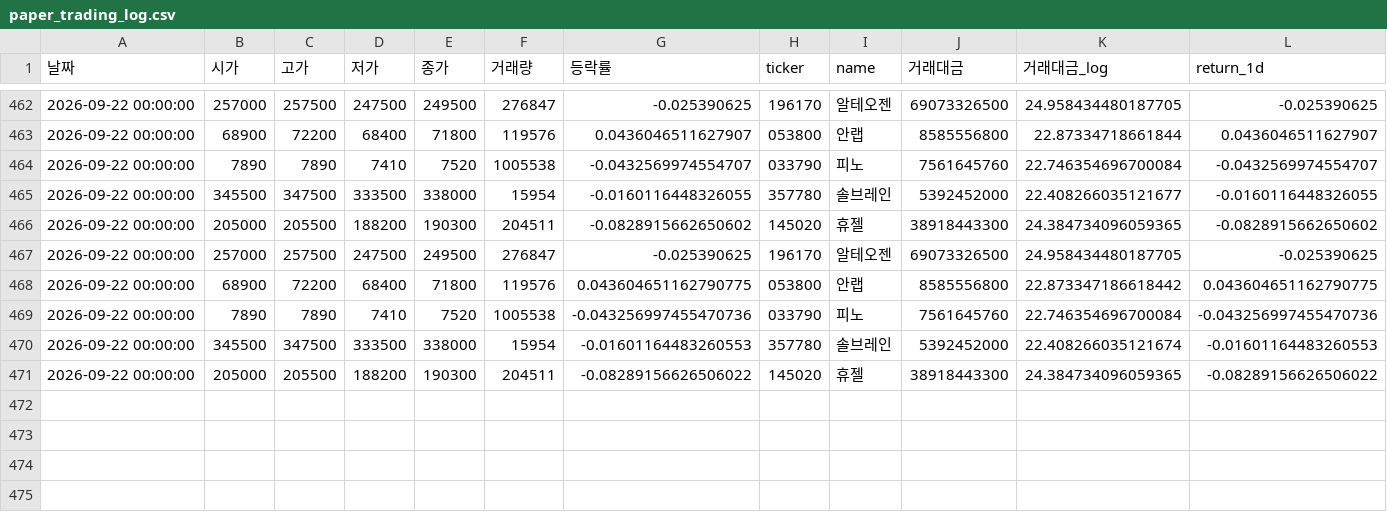
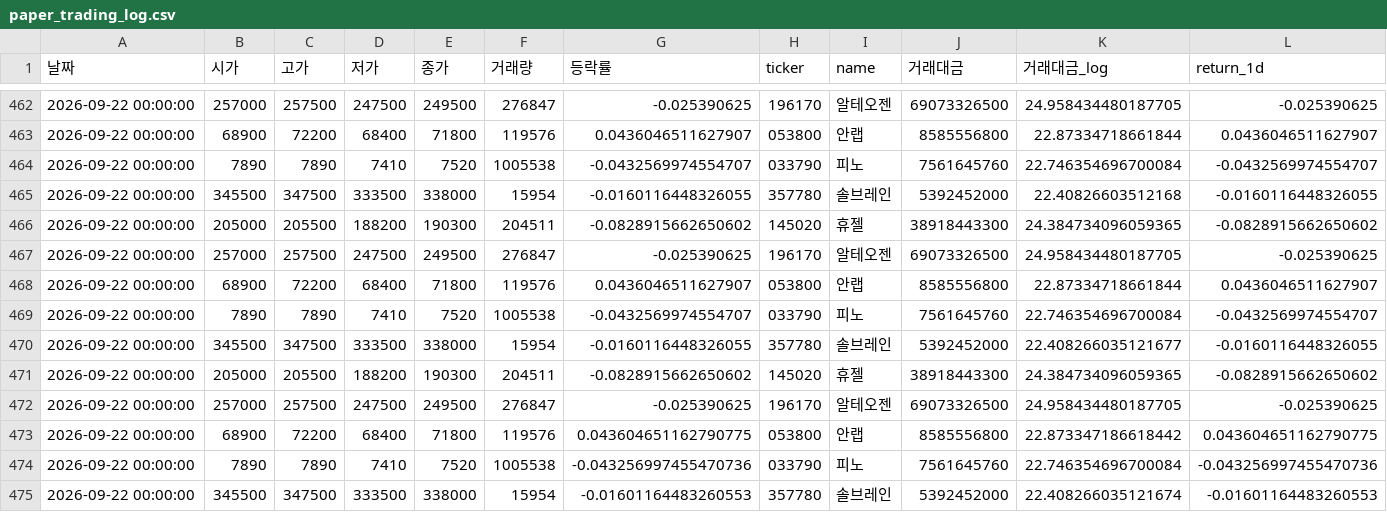
Before and after one commit to dhkimsk2012-source/kosdaq-auto-signal, a CSV file: paper_trading_log.csv, drawn as a sheet; only a part is shown, gaps mark what is left out; the shorter side is filled out with more unchanged rows; rows hold the shown columns only; the diff names each change by its address in the sheet, - before the commit and + after, or states it on an @@ line.

```diff
--- a/paper_trading_log.csv
+++ b/paper_trading_log.csv
+row 465: 2026-09-22 00:00:00 | 345500 | 347500 | 333500 | 338000 | 15954 | -0.0160116448326055 | 357780 | 솔브레인 | 5392452000 | 22.40826603512168 | -0.0160116448326055
+row 466: 2026-09-22 00:00:00 | 205000 | 205500 | 188200 | 190300 | 204511 | -0.0828915662650602 | 145020 | 휴젤 | 38918443300 | 24.384734096059365 | -0.0828915662650602
+row 467: 2026-09-22 00:00:00 | 257000 | 257500 | 247500 | 249500 | 276847 | -0.025390625 | 196170 | 알테오젠 | 69073326500 | 24.958434480187705 | -0.025390625
+row 468: 2026-09-22 00:00:00 | 68900 | 72200 | 68400 | 71800 | 119576 | 0.0436046511627907 | 053800 | 안랩 | 8585556800 | 22.87334718661844 | 0.0436046511627907
+row 469: 2026-09-22 00:00:00 | 7890 | 7890 | 7410 | 7520 | 1005538 | -0.0432569974554707 | 033790 | 피노 | 7561645760 | 22.746354696700084 | -0.0432569974554707
```
